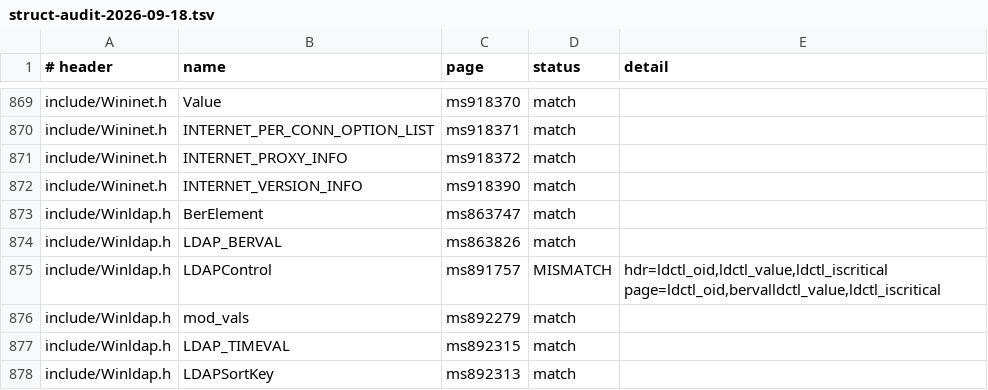
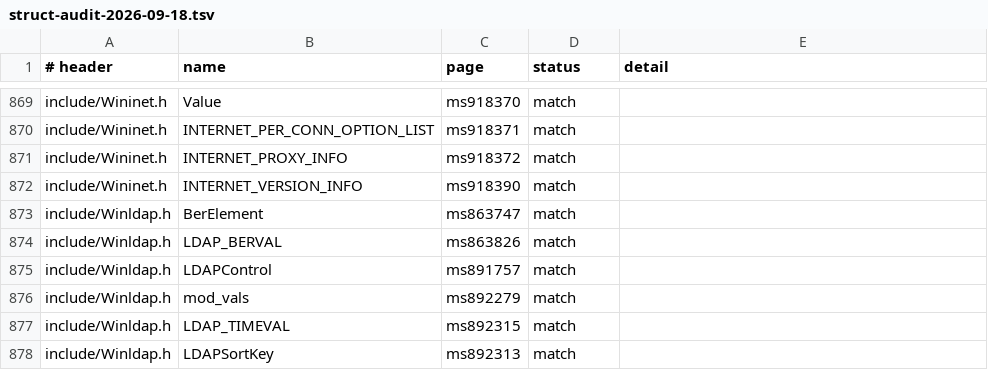
Before and after one commit to kagurasumusun/akari-dev, a TSV file: docs/struct-audit-2026-09-18.tsv, drawn as a sheet; only a part is shown, gaps mark what is left out.

Commit message:
struct-audit: peel lowercase lexicon tags ('bervalldctl_value')
Correction to the previous commit's claim: after the multi-name-tail
regex fix, struct-audit had 1 MISMATCH (LDAPControl, Winldap.h -- the
page glues the lowercase tag 'struct berval' with the member name).
peel_type now also accepts lowercase lexicon words (struct tags like
berval) as prefixes, under the same member-name heuristic as the
lowercase primitives.  Result: 664 match / 0 MISMATCH / 2
annotated-deviation; ledger regenerated.

```diff
--- a/docs/struct-audit-2026-09-18.tsv
+++ b/docs/struct-audit-2026-09-18.tsv
@@ -874,3 +874,3 @@ include/Winldap.h	BerElement	ms863747	match
 include/Winldap.h	LDAP_BERVAL	ms863826	match	
-include/Winldap.h	LDAPControl	ms891757	MISMATCH	hdr=ldctl_oid,ldctl_value,ldctl_iscritical page=ldctl_oid,bervalldctl_value,ldctl_iscritical
+include/Winldap.h	LDAPControl	ms891757	match	
 include/Winldap.h	mod_vals	ms892279	match	
```
Also changed, not shown: 1 other file.
